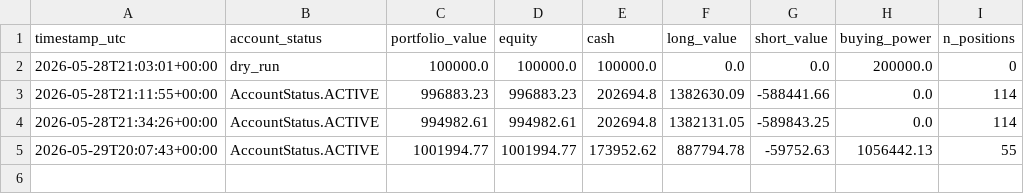
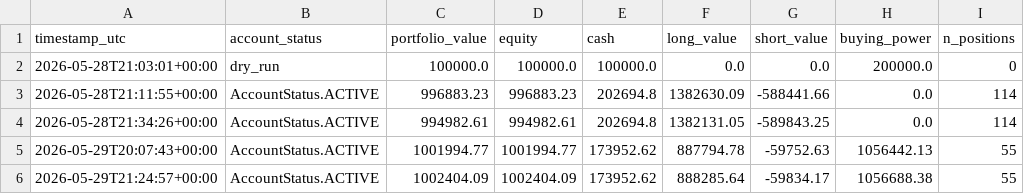
Before and after one commit to FinTechEntrepreneurldz/qsentia-model-c-sentiment-alpha, a CSV file: logs/portfolio/portfolio.csv, drawn as a sheet.

```diff
--- a/logs/portfolio/portfolio.csv
+++ b/logs/portfolio/portfolio.csv
@@ -5 +5,2 @@ timestamp_utc,account_status,portfolio_value,equity,cash,long_value,short_value,
 2026-05-29T20:07:43+00:00,AccountStatus.ACTIVE,1001994.77,1001994.77,173952.62,887794.78,-59752.63,1056442.13,55
+2026-05-29T21:24:57+00:00,AccountStatus.ACTIVE,1002404.09,1002404.09,173952.62,888285.64,-59834.17,1056688.38,55
```
Also changed, not shown: logs/decisions/decisions.csv, logs/decisions/latest_decision.csv, 4 other files.
